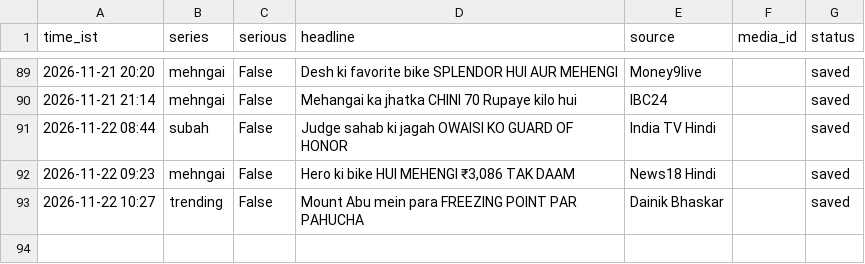
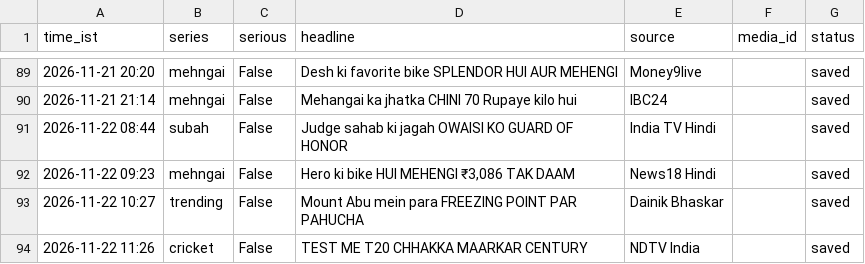
Before and after one commit to rameshprasad8218-lgtm/single-society-bot, a CSV file: data/log.csv, drawn as a sheet; only a part is shown, gaps mark what is left out.

Commit message:
log 1126_cricket saved

```diff
--- a/data/log.csv
+++ b/data/log.csv
@@ -93 +93,2 @@ time_ist,series,serious,headline,source,media_id,status
 2026-11-22 10:27,trending,False,Mount Abu mein para FREEZING POINT PAR PAHUCHA,Dainik Bhaskar,,saved
+2026-11-22 11:26,cricket,False,TEST ME T20 CHHAKKA MAARKAR CENTURY,NDTV India,,saved
```
